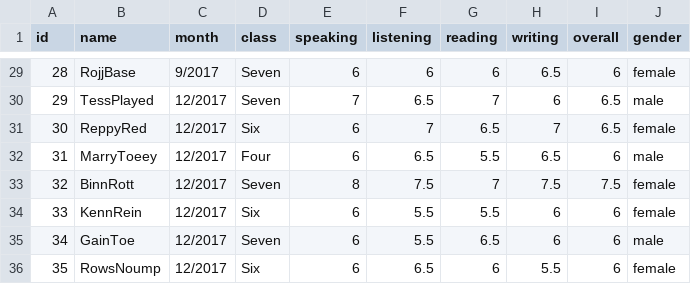
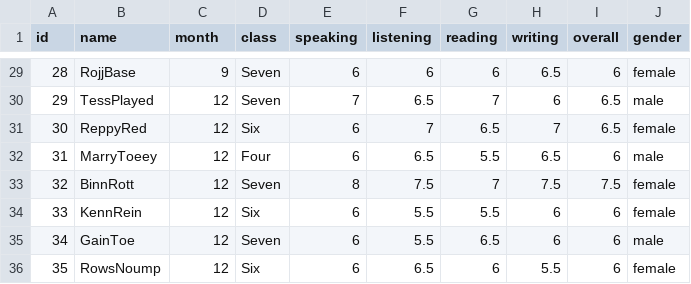
Before and after one commit to Mao2003/Mao2003, a CSV file: Ielts result.csv, drawn as a sheet; only a part is shown, gaps mark what is left out; the diff covers the shown part only.

```diff
--- a/Ielts result.csv
+++ b/Ielts result.csv
@@ -29,8 +29,8 @@ id,name,month,class,speaking,listening,reading,writing,overall,gender
-28,RojjBase,9/2017,Seven,6,6,6,6.5,6,female
-29,TessPlayed,12/2017,Seven,7,6.5,7,6,6.5,male
-30,ReppyRed,12/2017,Six,6,7,6.5,7,6.5,female
-31,MarryToeey,12/2017,Four,6,6.5,5.5,6.5,6,male
-32,BinnRott,12/2017,Seven,8,7.5,7,7.5,7.5,female
-33,KennRein,12/2017,Six,6,5.5,5.5,6,6,female
-34,GainToe,12/2017,Seven,6,5.5,6.5,6,6,male
-35,RowsNoump,12/2017,Six,6,6.5,6,5.5,6,female
+28,RojjBase,9,Seven,6,6,6,6.5,6,female
+29,TessPlayed,12,Seven,7,6.5,7,6,6.5,male
+30,ReppyRed,12,Six,6,7,6.5,7,6.5,female
+31,MarryToeey,12,Four,6,6.5,5.5,6.5,6,male
+32,BinnRott,12,Seven,8,7.5,7,7.5,7.5,female
+33,KennRein,12,Six,6,5.5,5.5,6,6,female
+34,GainToe,12,Seven,6,5.5,6.5,6,6,male
+35,RowsNoump,12,Six,6,6.5,6,5.5,6,female
```
Also changed, not shown: 27 edited cells elsewhere in this file.
